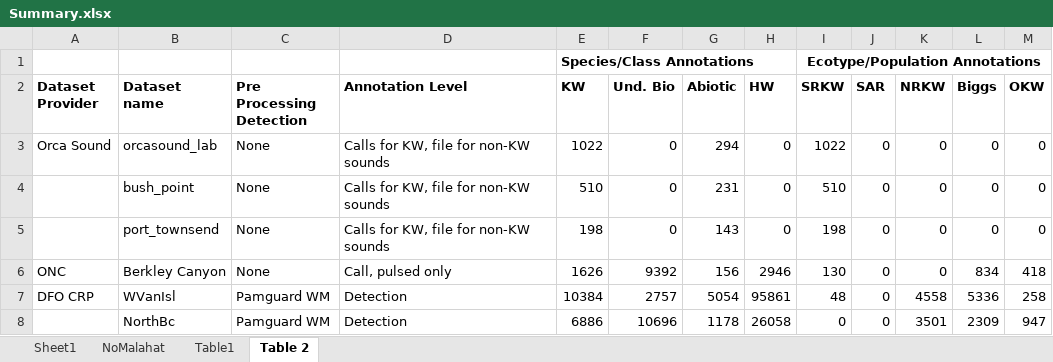
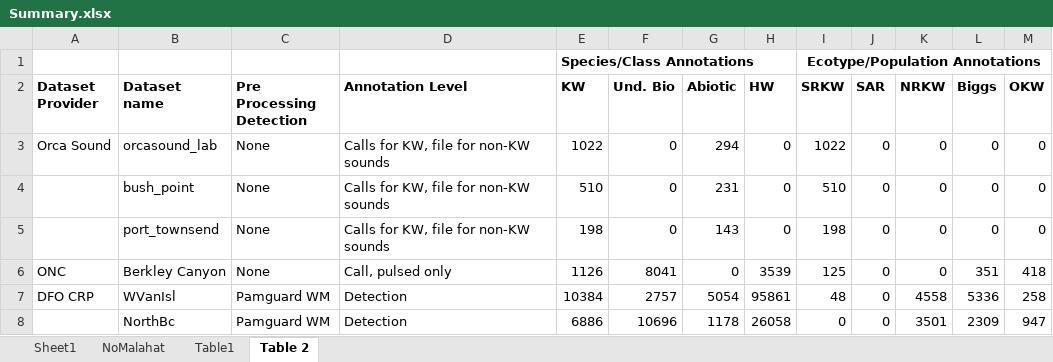
Before and after one commit to JPalmerK/DCLDE2026, an Excel workbook: Documentation/Summary.xlsx, sheet Table 2, drawn as a sheet; only a part is shown; values as stored, in another font and other column widths than the file's, no borders; the diff names each change by its address in the sheet, - before the commit and + after, or states it on an @@ line.

```diff
--- a/Documentation/Summary.xlsx (sheet Table 2)
+++ b/Documentation/Summary.xlsx (sheet Table 2)
-E6 (KW): 1626
+E6 (KW): 1126
-F6 (Und. Bio): 9392
+F6 (Und. Bio): 8041
-G6 (Abiotic): 156
+G6 (Abiotic): 0
-H6 (HW): 2946
+H6 (HW): 3539
-I6 (SRKW): 130
+I6 (SRKW): 125
-L6 (Biggs): 834
+L6 (Biggs): 351
```
Also changed, not shown: sheet NoMalahat, sheet Table1, formulas that keep their value, 1 other file.
